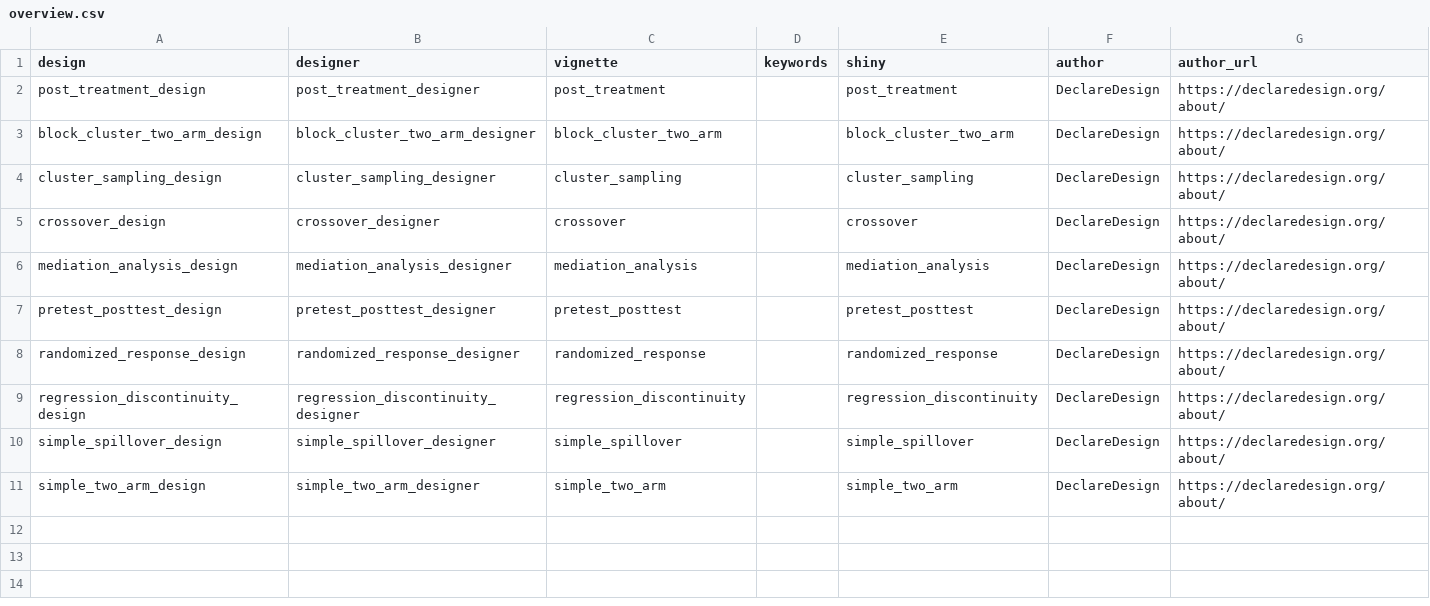
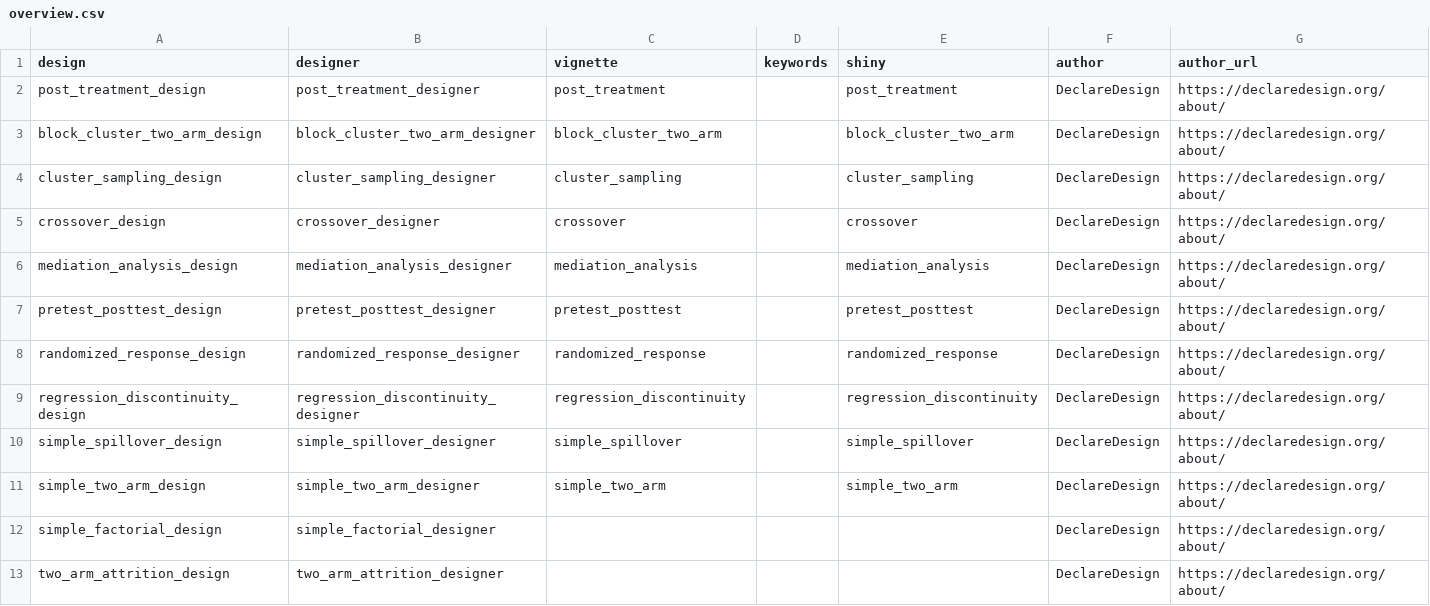
Before and after one commit to DeclareDesign/DesignLibrary, a CSV file: data/overview.csv, drawn as a sheet.

Commit message:
Added new designs to overview table

```diff
--- a/data/overview.csv
+++ b/data/overview.csv
@@ -11 +11,3 @@ simple_spillover_design,simple_spillover_designer,simple_spillover,,simple_spill
 simple_two_arm_design,simple_two_arm_designer,simple_two_arm,,simple_two_arm,DeclareDesign,https://declaredesign.org/about/
+simple_factorial_design,simple_factorial_designer,,,,DeclareDesign,https://declaredesign.org/about/
+two_arm_attrition_design,two_arm_attrition_designer,,,,DeclareDesign,https://declaredesign.org/about/
```
